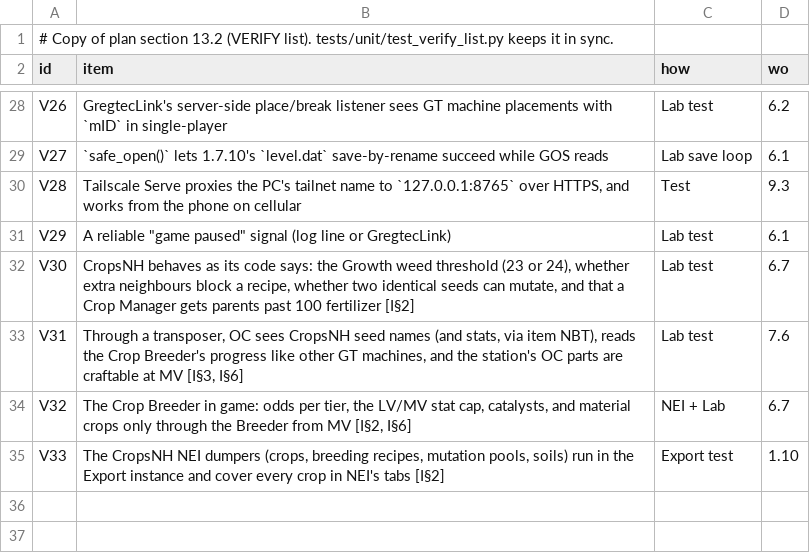
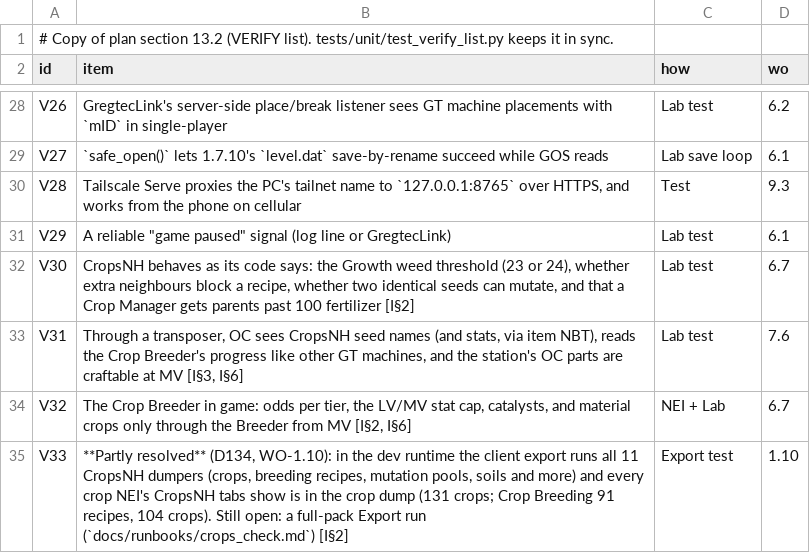
Before and after one commit to crazie450-prog/GretecOS, a TSV file: core/gregtec/verify.tsv, drawn as a sheet; only a part is shown, gaps mark what is left out.

```diff
--- a/core/gregtec/verify.tsv
+++ b/core/gregtec/verify.tsv
@@ -34,2 +34,2 @@ V31	Through a transposer, OC sees CropsNH seed names (and stats, via item NBT),
 V32	The Crop Breeder in game: odds per tier, the LV/MV stat cap, catalysts, and material crops only through the Breeder from MV [I§2, I§6]	NEI + Lab	6.7
-V33	The CropsNH NEI dumpers (crops, breeding recipes, mutation pools, soils) run in the Export instance and cover every crop in NEI's tabs [I§2]	Export test	1.10
+V33	**Partly resolved** (D134, WO-1.10): in the dev runtime the client export runs all 11 CropsNH dumpers (crops, breeding recipes, mutation pools, soils and more) and every crop NEI's CropsNH tabs show is in the crop dump (131 crops; Crop Breeding 91 recipes, 104 crops). Still open: a full-pack Export run (`docs/runbooks/crops_check.md`) [I§2]	Export test	1.10
```
Also changed, not shown: 5 other files.
